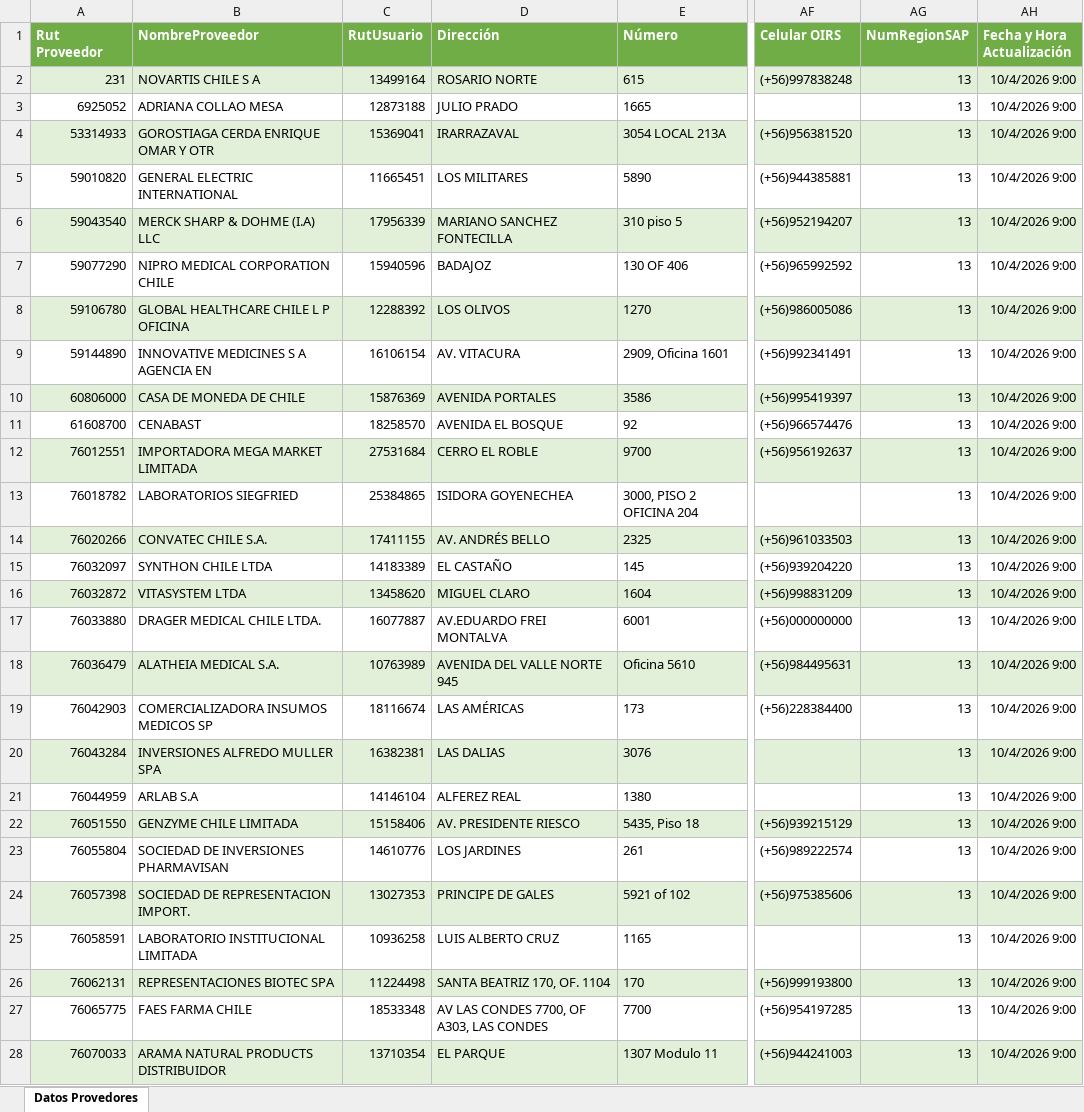
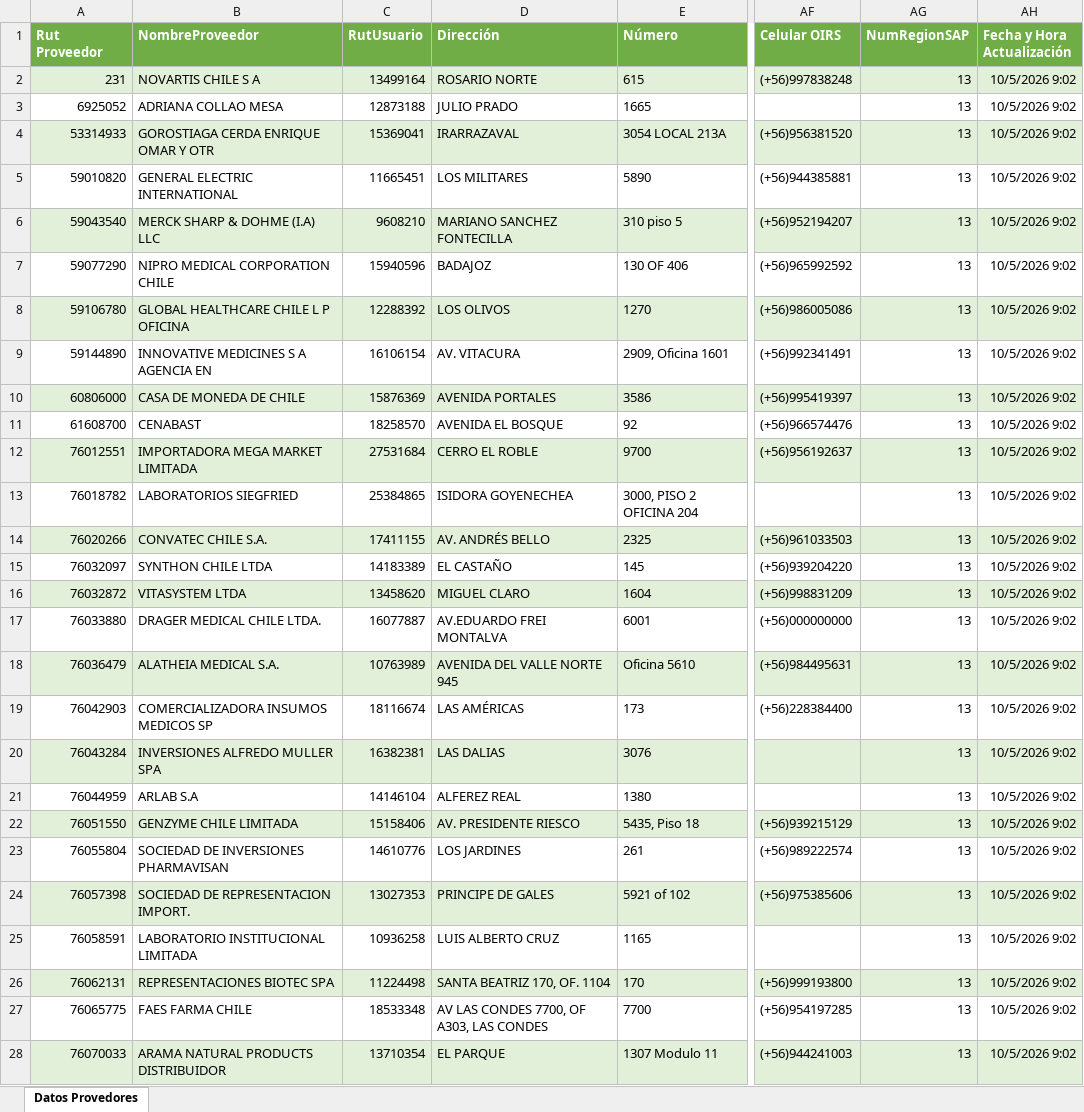
Before and after one commit to usuariocenabast/Resguardo_Excel, an Excel workbook: Excels Entregable Farmacia/Datos Provedores.xlsx, sheet Datos Provedores, drawn as a sheet; only a part is shown, gaps mark what is left out; values as stored, in another font and other column widths than the file's, no borders; table styles not drawn; the diff covers the shown part only; the diff names each change by its address in the sheet, - before the commit and + after, or states it on an @@ line.

Commit message:
Actualización automática (Datos Provedores.xlsx): 2026-10-05 09:02:41

```diff
--- a/Excels Entregable Farmacia/Datos Provedores.xlsx (sheet Datos Provedores)
+++ b/Excels Entregable Farmacia/Datos Provedores.xlsx (sheet Datos Provedores)
-AH2:AH28 (Fecha y Hora Actualización): 10/4/2026 9:00
+AH2:AH28 (Fecha y Hora Actualización): 10/5/2026 9:02
-C6 (RutUsuario): 17956339
+C6 (RutUsuario): 9608210
```
Also changed, not shown: 391 edited cells elsewhere in this sheet.
